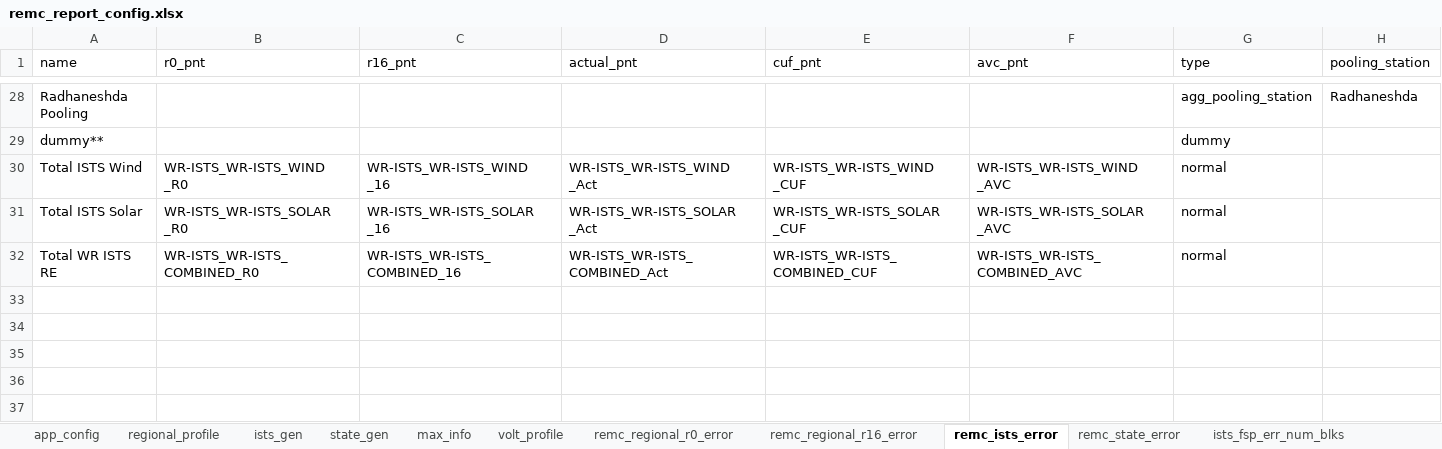
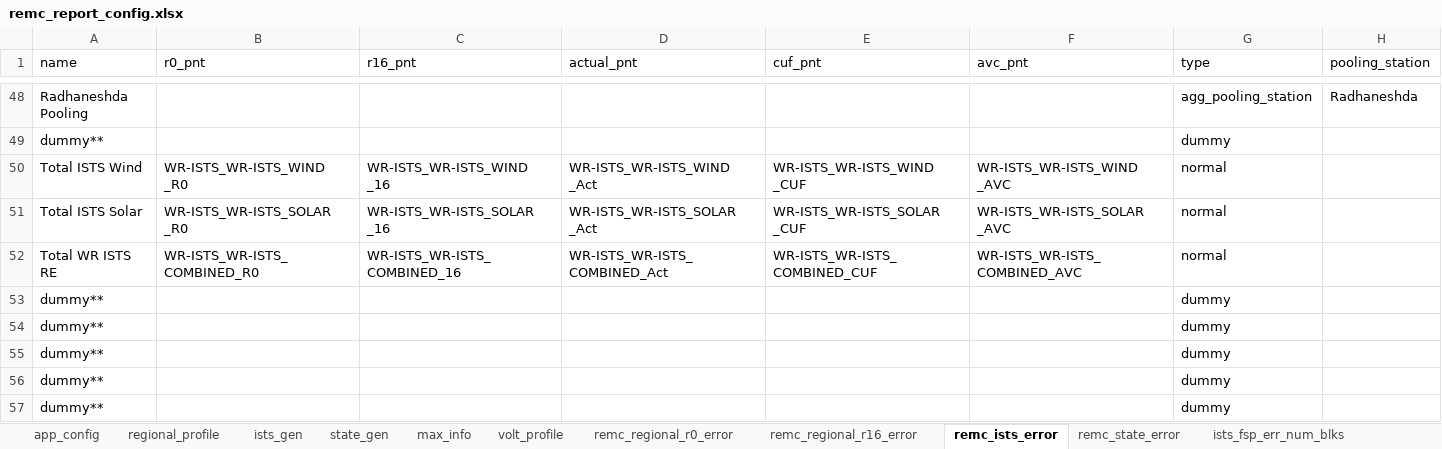
Before and after one commit to nagasudhirpulla/wrldc_remc_reports_generator, an Excel workbook: config/remc_report_config.xlsx, sheet remc_ists_error, drawn as a sheet; only a part is shown, gaps mark what is left out; values as stored, in another font and other column widths than the file's, no borders; the diff covers the shown part only; the diff names each change by its address in the sheet, - before the commit and + after, or states it on an @@ line.

```diff
--- a/config/remc_report_config.xlsx (sheet remc_ists_error)
+++ b/config/remc_report_config.xlsx (sheet remc_ists_error)
+row 53: dummy** |  |  |  |  |  | dummy
+row 54: dummy** |  |  |  |  |  | dummy
+row 55: dummy** |  |  |  |  |  | dummy
+row 56: dummy** |  |  |  |  |  | dummy
+row 57: dummy** |  |  |  |  |  | dummy
```
Also changed, not shown: 25 added rows elsewhere in this sheet, sheet ists_gen, sheet ists_da_forecast, sheet ists_fsp_err_num_blks, sheet ists_fsp_rmse, sheet max_info, sheet state_gen, 5 more sheets, formulas that keep their value.
